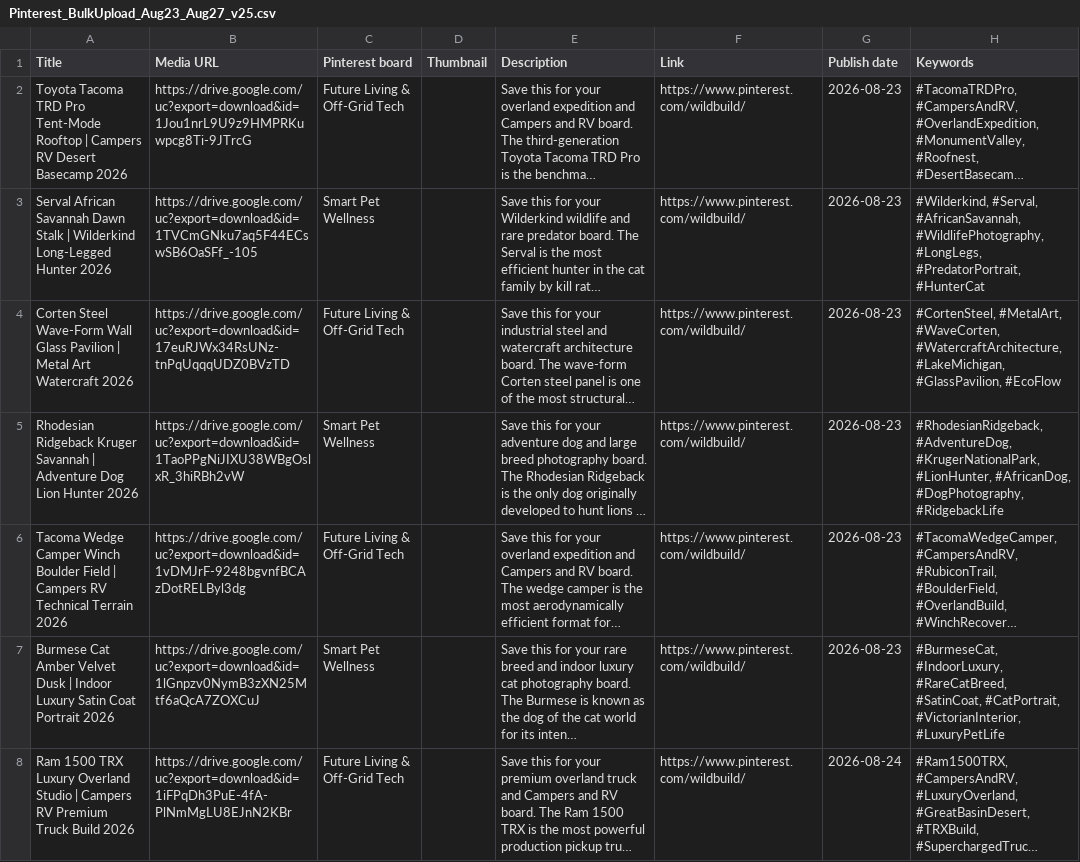
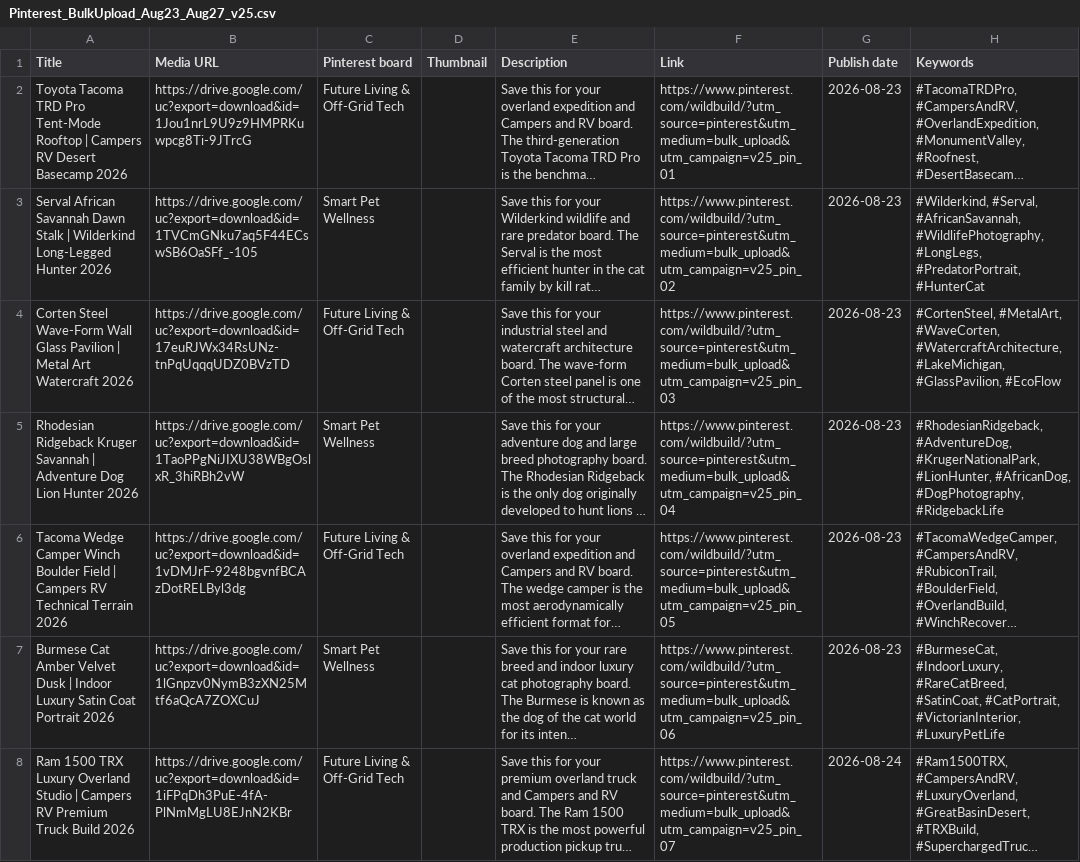
Before and after one commit to MG4ACA/projects__, a CSV file: pinterest project/Pinterest_BulkUpload_Aug23_Aug27_v25.csv, drawn as a sheet; only a part is shown; long unchanged cells end in …; the diff covers the shown part only; the diff names each change by its address in the sheet, - before the commit and + after, or states it on an @@ line.

Commit message:
Enhance destination URL generation in prepare_pinterest_bulk_upload.py
- Updated the destination function to accept post_number as an argument.
- Modified the return value of the destination function to include UTM parameters for tracking.
- Adjusted the call to the destination function in the main processing loop to pass the post_number.

```diff
--- a/pinterest project/Pinterest_BulkUpload_Aug23_Aug27_v25.csv
+++ b/pinterest project/Pinterest_BulkUpload_Aug23_Aug27_v25.csv
-F2 (Link): https://www.pinterest.com/wildbuild/
+F2 (Link): https://www.pinterest.com/wildbuild/?utm_source=pinterest&utm_medium=bulk_upload&utm_campaign=v25_pin_01
-F3 (Link): https://www.pinterest.com/wildbuild/
+F3 (Link): https://www.pinterest.com/wildbuild/?utm_source=pinterest&utm_medium=bulk_upload&utm_campaign=v25_pin_02
-F4 (Link): https://www.pinterest.com/wildbuild/
+F4 (Link): https://www.pinterest.com/wildbuild/?utm_source=pinterest&utm_medium=bulk_upload&utm_campaign=v25_pin_03
-F5 (Link): https://www.pinterest.com/wildbuild/
+F5 (Link): https://www.pinterest.com/wildbuild/?utm_source=pinterest&utm_medium=bulk_upload&utm_campaign=v25_pin_04
-F6 (Link): https://www.pinterest.com/wildbuild/
+F6 (Link): https://www.pinterest.com/wildbuild/?utm_source=pinterest&utm_medium=bulk_upload&utm_campaign=v25_pin_05
-F7 (Link): https://www.pinterest.com/wildbuild/
+F7 (Link): https://www.pinterest.com/wildbuild/?utm_source=pinterest&utm_medium=bulk_upload&utm_campaign=v25_pin_06
-F8 (Link): https://www.pinterest.com/wildbuild/
+F8 (Link): https://www.pinterest.com/wildbuild/?utm_source=pinterest&utm_medium=bulk_upload&utm_campaign=v25_pin_07
```
Also changed, not shown: 23 edited cells elsewhere in this file, 2 other files.
